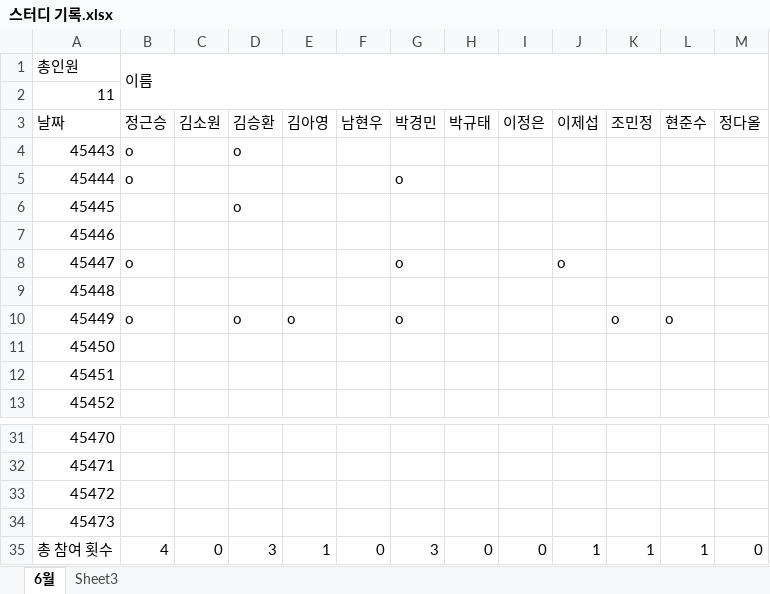
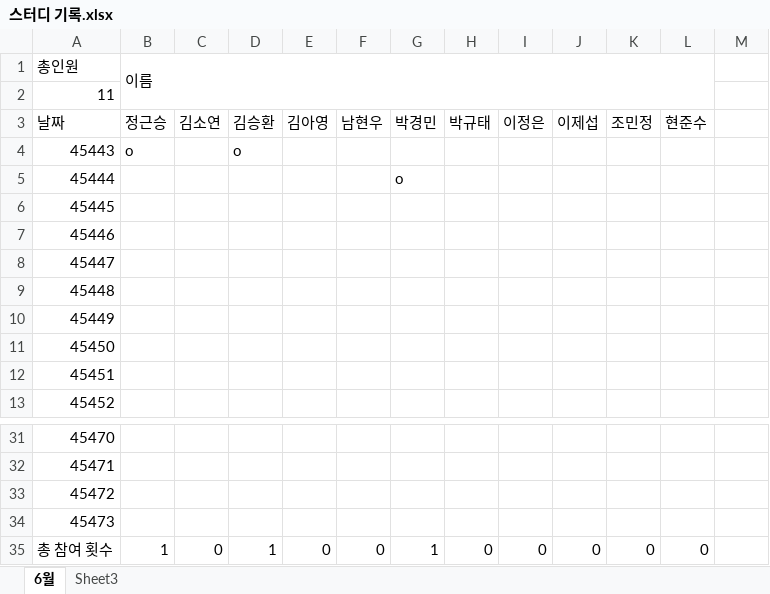
Before and after one commit to JungGeunSeung/Education, an Excel workbook: 스터디 기록.xlsx, sheet 6월, drawn as a sheet; only a part is shown, gaps mark what is left out; values as stored, in another font and other column widths than the file's, no borders; the diff names each change by its address in the sheet, - before the commit and + after, or states it on an @@ line.

Commit message:
Revert "스터디 엑셀 기록"
This reverts commit cd7c1775297e9569b66f5116ee803f126b8133ae.

```diff
--- a/스터디 기록.xlsx (sheet 6월)
+++ b/스터디 기록.xlsx (sheet 6월)
-B1:M2 merged
+B1:L2 merged
-C3: 김소원
+C3: 김소연
-M3: 정다올
+M3: (empty)
-B5 (이름): o
+B5 (이름): (empty)
-D6: o
+D6: (empty)
-B8 (이름): o
+B8 (이름): (empty)
-G8: o
+G8: (empty)
-J8: o
+J8: (empty)
-B10 (이름): o
+B10 (이름): (empty)
-D10: o
+D10: (empty)
-E10: o
+E10: (empty)
-G10: o
+G10: (empty)
-K10: o
+K10: (empty)
-L10: o
+L10: (empty)
-B35 (이름): 4
+B35 (이름): 1
-D35: 3
+D35: 1
-E35: 1
+E35: 0
-G35: 3
+G35: 1
-J35: 1
+J35: 0
-K35: 1
+K35: 0
-L35: 1
+L35: 0
-M35: 0
+M35: (empty)
```
